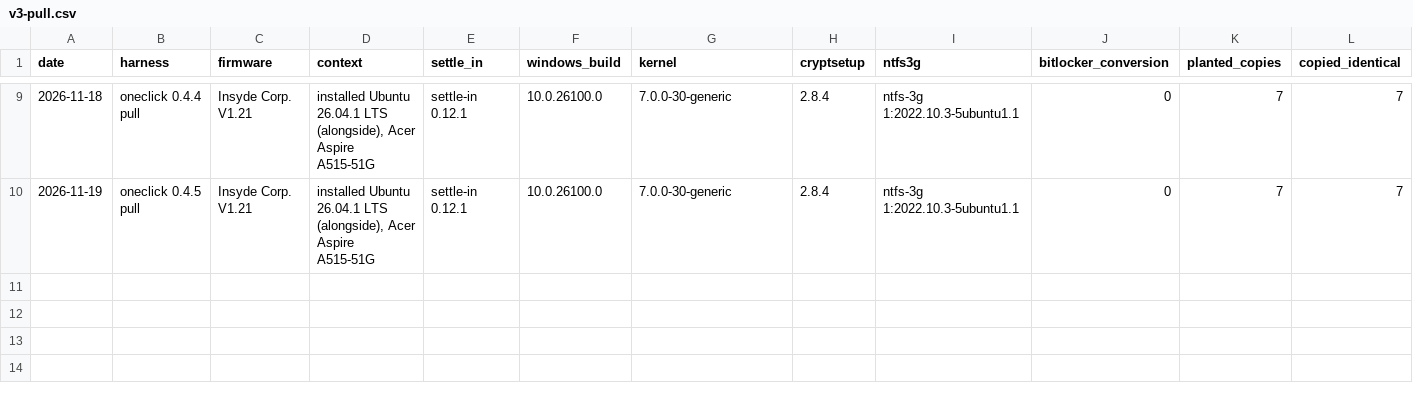
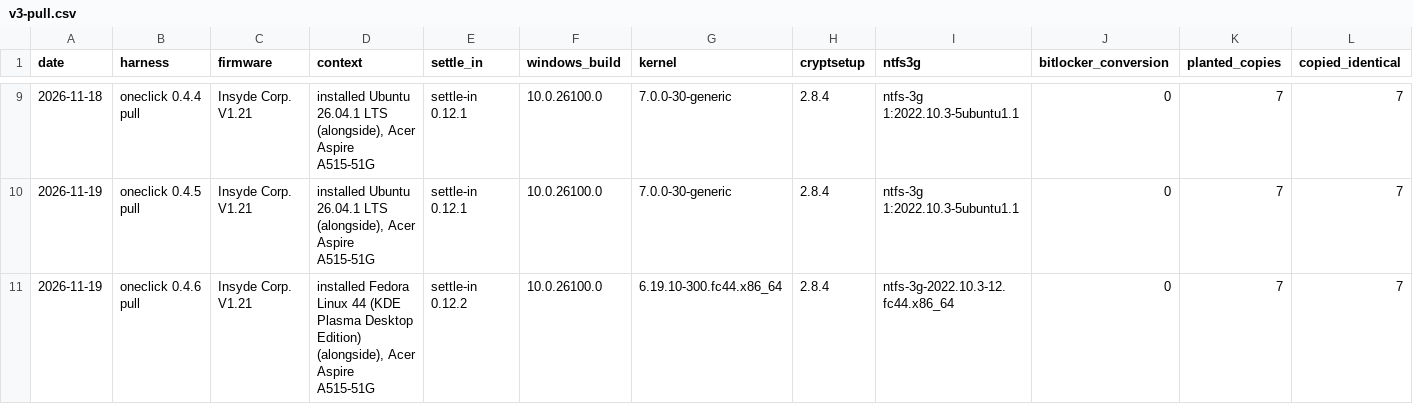
Before and after one commit to addlatt/upgrade_, a CSV file: docs/validation-results/v3-pull.csv, drawn as a sheet; only a part is shown, gaps mark what is left out; rows hold the shown columns only; the diff names each change by its address in the sheet, - before the commit and + after, or states it on an @@ line.

```diff
--- a/docs/validation-results/v3-pull.csv
+++ b/docs/validation-results/v3-pull.csv
+row 11: 2026-11-19 | oneclick 0.4.6 pull | Insyde Corp. V1.21 | installed Fedora Linux 44 (KDE Plasma Desktop Edition) (alongside), Acer Aspire A515-51G | settle-in 0.12.2 | 10.0.26100.0 | 6.19.10-300.fc44.x86_64 | 2.8.4 | ntfs-3g-2022.10.3-12.fc44.x86_64 | 0 | 7 | 7
```
Also changed, not shown: docs/validation-results/r16-stick-writer.csv, 10 other files.
